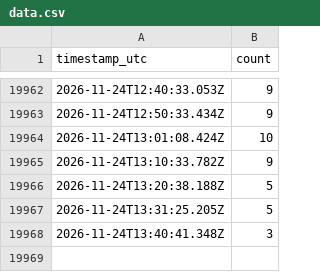
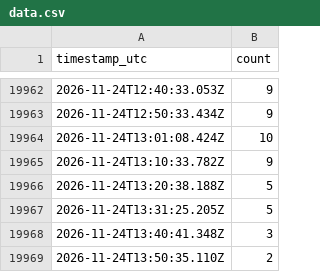
Before and after one commit to CoverSurGitHub/orange-bleue-affluence, a CSV file: data.csv, drawn as a sheet; only a part is shown, gaps mark what is left out.

```diff
--- a/data.csv
+++ b/data.csv
@@ -19968 +19968,2 @@ timestamp_utc,count
 2026-11-24T13:40:41.348Z,3
+2026-11-24T13:50:35.110Z,2
```
Also changed, not shown: 1 other file.
